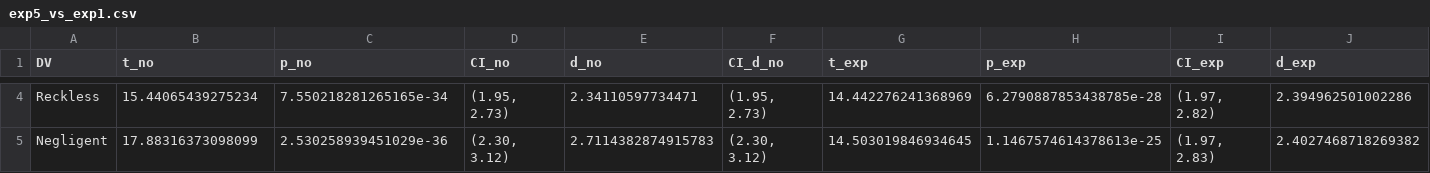
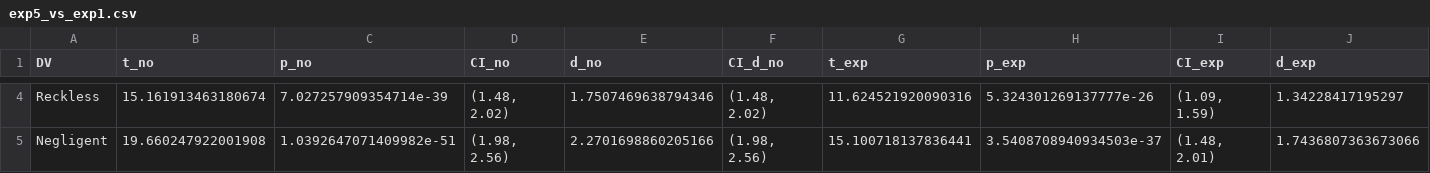
Before and after one commit to jql-123/outcome-bias-llm-eval, a CSV file: results/tables/exp5_vs_exp1.csv, drawn as a sheet; only a part is shown, gaps mark what is left out; the diff covers the shown part only; the diff names each change by its address in the sheet, - before the commit and + after, or states it on an @@ line.

```diff
--- a/results/tables/exp5_vs_exp1.csv
+++ b/results/tables/exp5_vs_exp1.csv
-B4 (t_no): 15.44065439275234
+B4 (t_no): 15.161913463180674
-C4 (p_no): 7.550218281265165e-34
+C4 (p_no): 7.027257909354714e-39
-D4 (CI_no): (1.95, 2.73)
+D4 (CI_no): (1.48, 2.02)
-E4 (d_no): 2.34110597734471
+E4 (d_no): 1.7507469638794346
-F4 (CI_d_no): (1.95, 2.73)
+F4 (CI_d_no): (1.48, 2.02)
-G4 (t_exp): 14.442276241368969
+G4 (t_exp): 11.624521920090316
-H4 (p_exp): 6.2790887853438785e-28
+H4 (p_exp): 5.324301269137777e-26
-I4 (CI_exp): (1.97, 2.82)
+I4 (CI_exp): (1.09, 1.59)
-J4 (d_exp): 2.394962501002286
+J4 (d_exp): 1.34228417195297
-B5 (t_no): 17.88316373098099
+B5 (t_no): 19.660247922001908
-C5 (p_no): 2.530258939451029e-36
+C5 (p_no): 1.0392647071409982e-51
-D5 (CI_no): (2.30, 3.12)
+D5 (CI_no): (1.98, 2.56)
-E5 (d_no): 2.7114382874915783
+E5 (d_no): 2.2701698860205166
-F5 (CI_d_no): (2.30, 3.12)
+F5 (CI_d_no): (1.98, 2.56)
-G5 (t_exp): 14.503019846934645
+G5 (t_exp): 15.100718137836441
-H5 (p_exp): 1.1467574614378613e-25
+H5 (p_exp): 3.5408708940934503e-37
-I5 (CI_exp): (1.97, 2.83)
+I5 (CI_exp): (1.48, 2.01)
-J5 (d_exp): 2.4027468718269382
+J5 (d_exp): 1.7436807363673066
```
Also changed, not shown: 54 edited cells elsewhere in this file, results/tables/anova_interactions_exp5_vs_exp1.csv, 35 other files.
